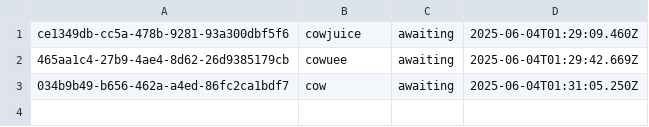
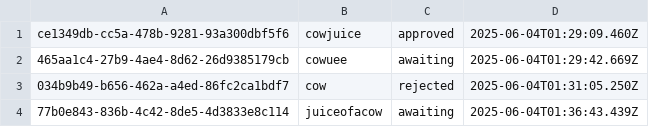
Before and after one commit to jax-floyd/cowjuice-server, a CSV file: beta_testers.csv, drawn as a sheet.

```diff
--- a/beta_testers.csv
+++ b/beta_testers.csv
@@ -1,3 +1,4 @@
-ce1349db-cc5a-478b-9281-93a300dbf5f6,cowjuice,awaiting,2025-06-04T01:29:09.460Z
+ce1349db-cc5a-478b-9281-93a300dbf5f6,cowjuice,approved,2025-06-04T01:29:09.460Z
 465aa1c4-27b9-4ae4-8d62-26d9385179cb,cowuee,awaiting,2025-06-04T01:29:42.669Z
-034b9b49-b656-462a-a4ed-86fc2ca1bdf7,cow,awaiting,2025-06-04T01:31:05.250Z
+034b9b49-b656-462a-a4ed-86fc2ca1bdf7,cow,rejected,2025-06-04T01:31:05.250Z
+77b0e843-836b-4c42-8de5-4d3833e8c114,juiceofacow,awaiting,2025-06-04T01:36:43.439Z
```
Also changed, not shown: 1 other file.
